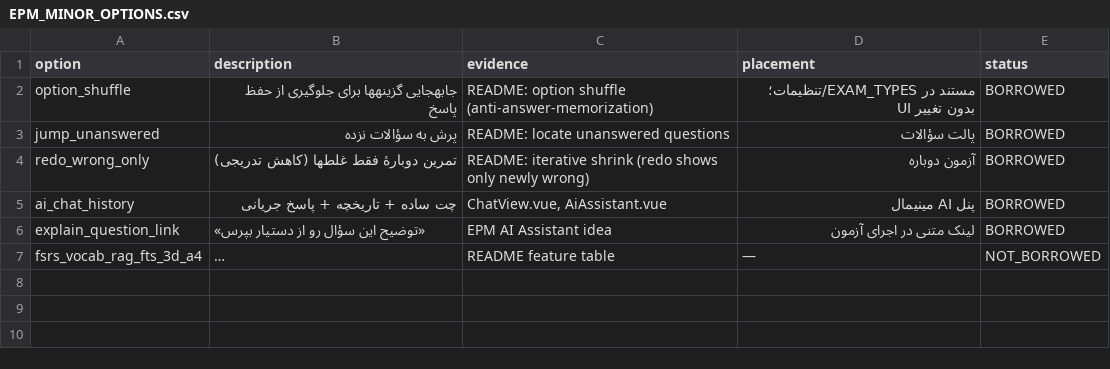
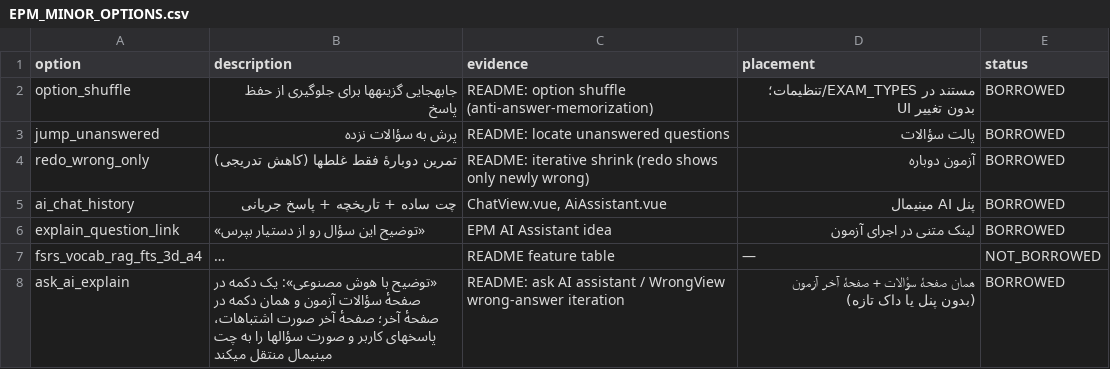
Before and after one commit to danmillman008-hub/game, a CSV file: mimo-ui/UPGRADE/CATALOGS/EPM_MINOR_OPTIONS.csv, drawn as a sheet; long unchanged cells end in …; the diff names each change by its address in the sheet, - before the commit and + after, or states it on an @@ line.

```diff
--- a/mimo-ui/UPGRADE/CATALOGS/EPM_MINOR_OPTIONS.csv
+++ b/mimo-ui/UPGRADE/CATALOGS/EPM_MINOR_OPTIONS.csv
+row 8: ask_ai_explain | «توضیح با هوش مصنوعی»: یک دکمه در صفحۀ سؤالات آزمون و همان دکمه در صفحۀ آخر؛ صفحۀ آخر صورت اشتباهات، پاسخهای کاربر و صورت سؤالها را به چت مینیمال منتقل میکند | README: ask AI assistant / WrongView wrong-answer iteration | همان صفحۀ سؤالات + صفحۀ آخر آزمون (بدون پنل یا داک تازه) | BORROWED
```
Also changed, not shown: mimo-ui/UPGRADE/CATALOGS/AI_PANEL_SPEC.csv, mimo-ui/UPGRADE/CATALOGS/DESIGN_FEEDBACK.csv, 44 other files.
